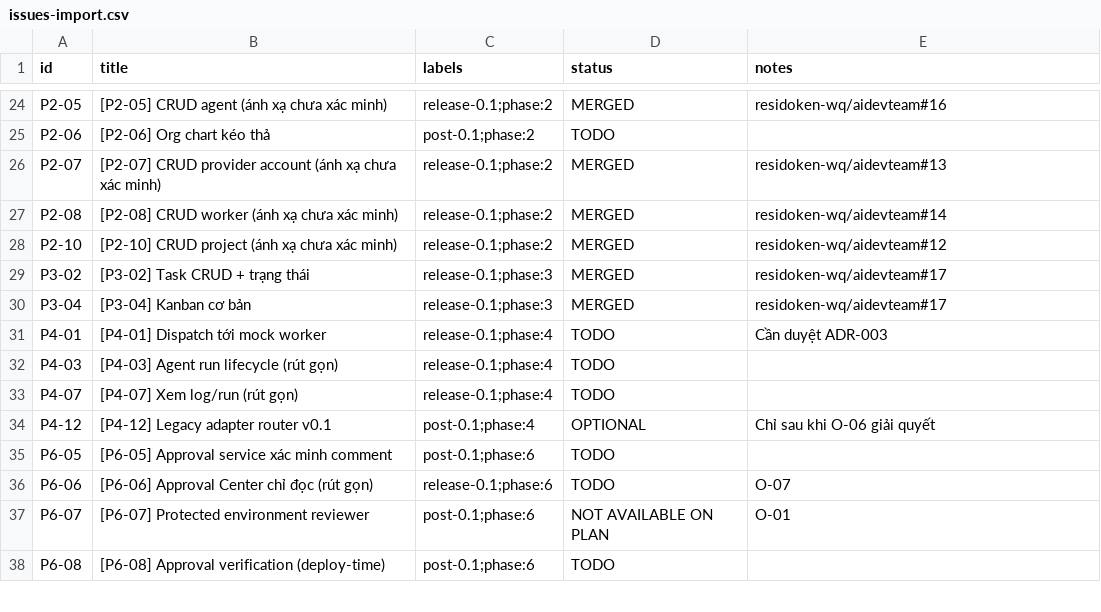
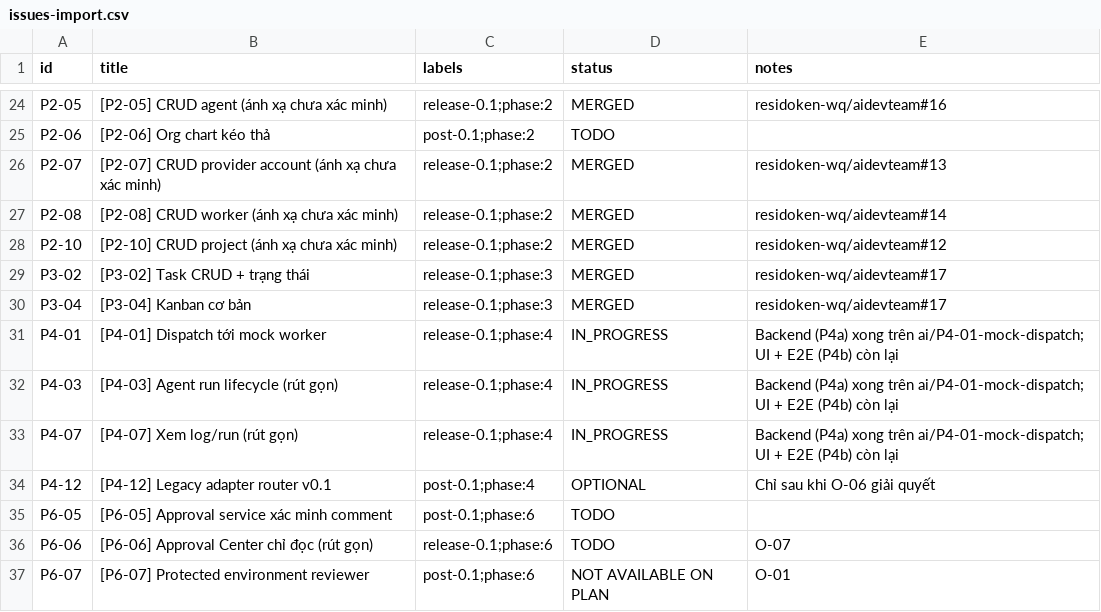
Before and after one commit to residoken-wq/aidevteam, a CSV file: docs/backlog/issues-import.csv, drawn as a sheet; only a part is shown, gaps mark what is left out; the shorter side is filled out with more unchanged rows.

```diff
--- a/docs/backlog/issues-import.csv
+++ b/docs/backlog/issues-import.csv
@@ -30,5 +30,5 @@ P3-02,[P3-02] Task CRUD + trạng thái,release-0.1;phase:3,MERGED,residoken-wq/
 P3-04,[P3-04] Kanban cơ bản,release-0.1;phase:3,MERGED,residoken-wq/aidevteam#17
-P4-01,[P4-01] Dispatch tới mock worker,release-0.1;phase:4,TODO,Cần duyệt ADR-003
-P4-03,[P4-03] Agent run lifecycle (rút gọn),release-0.1;phase:4,TODO,
-P4-07,[P4-07] Xem log/run (rút gọn),release-0.1;phase:4,TODO,
+P4-01,[P4-01] Dispatch tới mock worker,release-0.1;phase:4,IN_PROGRESS,Backend (P4a) xong trên ai/P4-01-mock-dispatch; UI + E2E (P4b) còn lại
+P4-03,[P4-03] Agent run lifecycle (rút gọn),release-0.1;phase:4,IN_PROGRESS,Backend (P4a) xong trên ai/P4-01-mock-dispatch; UI + E2E (P4b) còn lại
+P4-07,[P4-07] Xem log/run (rút gọn),release-0.1;phase:4,IN_PROGRESS,Backend (P4a) xong trên ai/P4-01-mock-dispatch; UI + E2E (P4b) còn lại
 P4-12,[P4-12] Legacy adapter router v0.1,post-0.1;phase:4,OPTIONAL,Chỉ sau khi O-06 giải quyết
```
Also changed, not shown: 4 other files.
